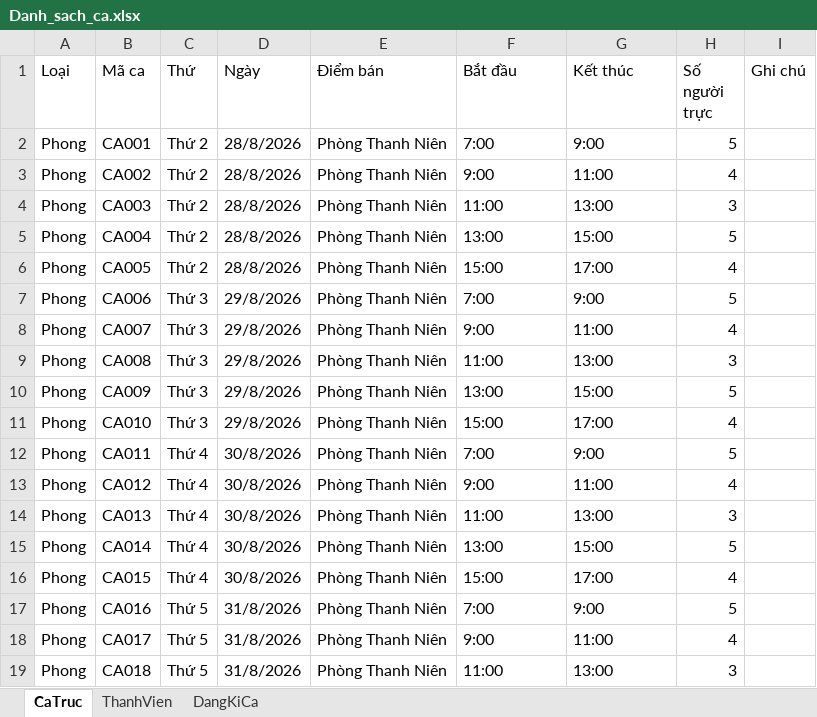
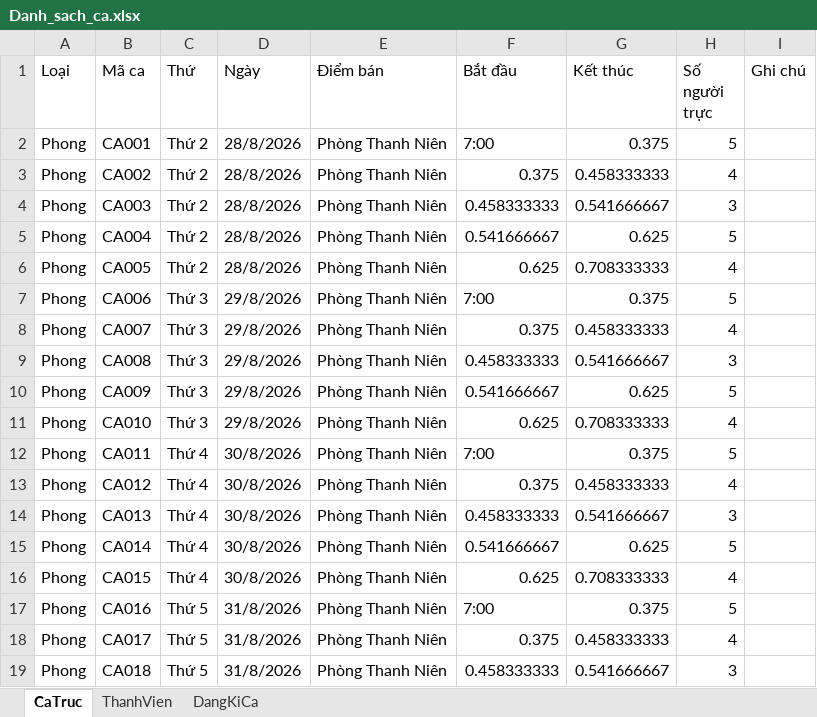
Before and after one commit to KaingP/HRManagerVer4, an Excel workbook: Danh_sach_ca.xlsx, sheet CaTruc, drawn as a sheet; only a part is shown; values as stored, in another font and other column widths than the file's, no cell formats; conditional formats not drawn; the diff covers the shown part only; the diff names each change by its address in the sheet, - before the commit and + after, or states it on an @@ line.

```diff
--- a/Danh_sach_ca.xlsx (sheet CaTruc)
+++ b/Danh_sach_ca.xlsx (sheet CaTruc)
-G2 (Kết thúc): 9:00
+G2 (Kết thúc): 0.375
-F3 (Bắt đầu): 9:00
+F3 (Bắt đầu): 0.375
-G3 (Kết thúc): 11:00
+G3 (Kết thúc): 0.458333333
-F4 (Bắt đầu): 11:00
+F4 (Bắt đầu): 0.458333333
-G4 (Kết thúc): 13:00
+G4 (Kết thúc): 0.541666667
-F5 (Bắt đầu): 13:00
+F5 (Bắt đầu): 0.541666667
-G5 (Kết thúc): 15:00
+G5 (Kết thúc): 0.625
-F6 (Bắt đầu): 15:00
+F6 (Bắt đầu): 0.625
-G6 (Kết thúc): 17:00
+G6 (Kết thúc): 0.708333333
-G7 (Kết thúc): 9:00
+G7 (Kết thúc): 0.375
-F8 (Bắt đầu): 9:00
+F8 (Bắt đầu): 0.375
-G8 (Kết thúc): 11:00
+G8 (Kết thúc): 0.458333333
-F9 (Bắt đầu): 11:00
+F9 (Bắt đầu): 0.458333333
-G9 (Kết thúc): 13:00
+G9 (Kết thúc): 0.541666667
-F10 (Bắt đầu): 13:00
+F10 (Bắt đầu): 0.541666667
-G10 (Kết thúc): 15:00
+G10 (Kết thúc): 0.625
-F11 (Bắt đầu): 15:00
+F11 (Bắt đầu): 0.625
-G11 (Kết thúc): 17:00
+G11 (Kết thúc): 0.708333333
-G12 (Kết thúc): 9:00
+G12 (Kết thúc): 0.375
-F13 (Bắt đầu): 9:00
+F13 (Bắt đầu): 0.375
-G13 (Kết thúc): 11:00
+G13 (Kết thúc): 0.458333333
-F14 (Bắt đầu): 11:00
+F14 (Bắt đầu): 0.458333333
-G14 (Kết thúc): 13:00
+G14 (Kết thúc): 0.541666667
-F15 (Bắt đầu): 13:00
+F15 (Bắt đầu): 0.541666667
-G15 (Kết thúc): 15:00
+G15 (Kết thúc): 0.625
-F16 (Bắt đầu): 15:00
+F16 (Bắt đầu): 0.625
-G16 (Kết thúc): 17:00
+G16 (Kết thúc): 0.708333333
-G17 (Kết thúc): 9:00
+G17 (Kết thúc): 0.375
-F18 (Bắt đầu): 9:00
+F18 (Bắt đầu): 0.375
-G18 (Kết thúc): 11:00
+G18 (Kết thúc): 0.458333333
-F19 (Bắt đầu): 11:00
+F19 (Bắt đầu): 0.458333333
-G19 (Kết thúc): 13:00
+G19 (Kết thúc): 0.541666667
```
Also changed, not shown: 94 edited cells elsewhere in this sheet, sheet DangKiCa, sheet ThanhVien, cell formats, 19 other files.
